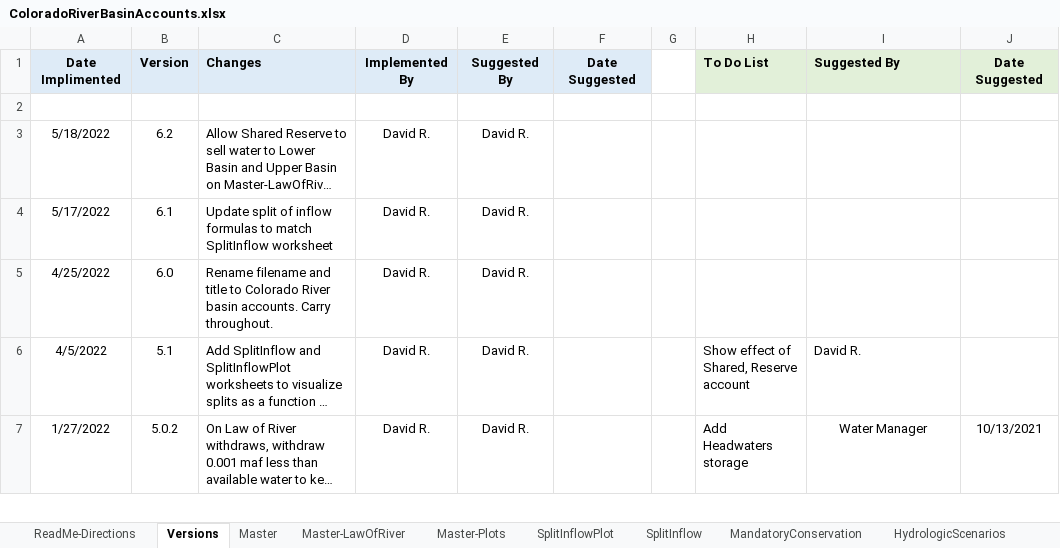
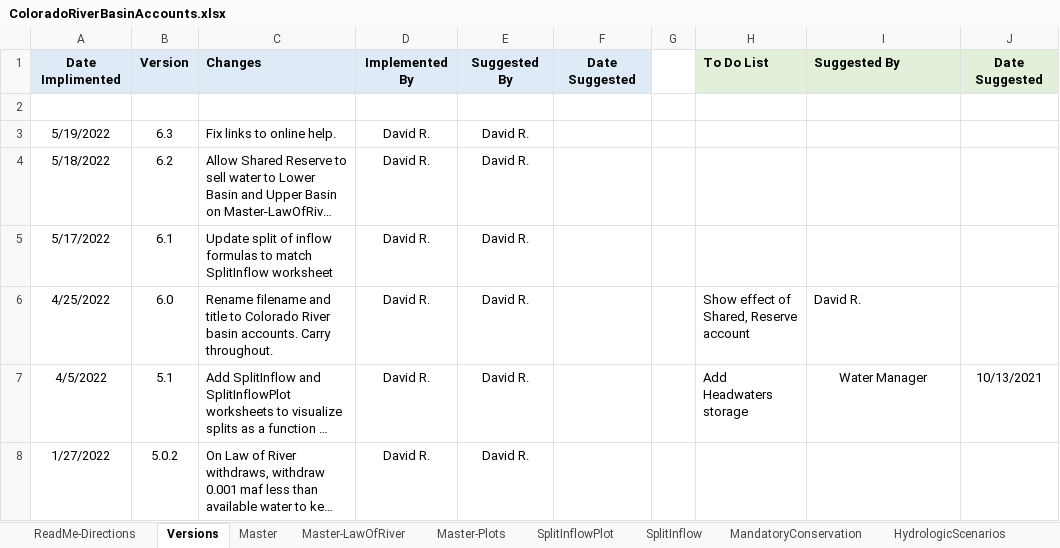
Before and after one commit to dzeke/ColoradoRiverCoding, an Excel workbook: ModelMusings/ColoradoRiverBasinAccounts.xlsx, sheet Versions, drawn as a sheet; only a part is shown; long unchanged cells end in …; values as stored, in another font and other column widths than the file's, no borders; addresses are those after the commit; the diff covers the shown part only; the diff names each change by its address in the sheet, - before the commit and + after, or states it on an @@ line.

Commit message:
Fix links to online help in Master and Master-LawOfRiver

```diff
--- a/ModelMusings/ColoradoRiverBasinAccounts.xlsx (sheet Versions)
+++ b/ModelMusings/ColoradoRiverBasinAccounts.xlsx (sheet Versions)
+row 3: 5/19/2022 | 6.3 | Fix links to online help. | David R. | David R.
-H6: (empty)
+H6: Show effect of Shared, Reserve account
-I6: (empty)
+I6: David R.
-H7: Show effect of Shared, Reserve account
+H7: Add Headwaters storage
-I7: David R.
+I7: Water Manager
-I7 alignment: left
+I7 alignment: center
-J7: (empty)
+J7: 10/13/2021
-H8: Add Headwaters storage
+H8: (empty)
-I8: Water Manager
+I8: (empty)
-J8: 10/13/2021
+J8: (empty)
```
Also changed, not shown: 11 edited cells and cell formats elsewhere in this sheet, sheet Master-LawOfRiver, sheet Master, 2 other files.
